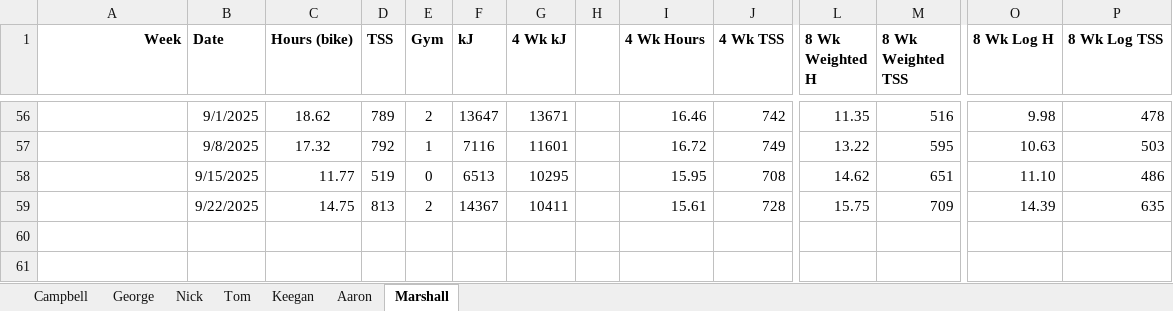
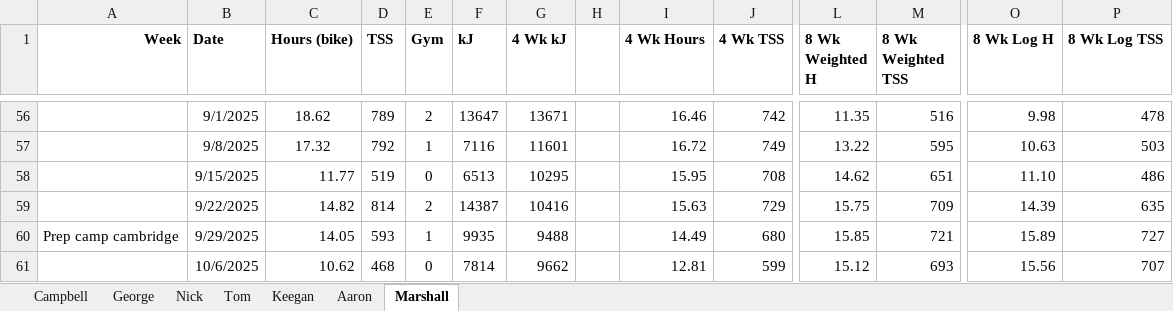
Before and after one commit to Bremz09/ME-monitoring, an Excel workbook: pages/ME_Monitoring/ME_Training.xlsx, sheet Marshall, drawn as a sheet; only a part is shown, gaps mark what is left out; values as stored, in another font and other column widths than the file's, no borders; conditional formats not drawn; rows hold the shown columns only; the diff names each change by its address in the sheet, - before the commit and + after, or states it on an @@ line.

```diff
--- a/pages/ME_Monitoring/ME_Training.xlsx (sheet Marshall)
+++ b/pages/ME_Monitoring/ME_Training.xlsx (sheet Marshall)
-C59 (Hours (bike)): 14.75
+C59 (Hours (bike)): 14.82
-D59 (TSS): 813
+D59 (TSS): 814
-F59 (kJ): 14367
+F59 (kJ): 14387
-G59 (4 Wk kJ): 10411
+G59 (4 Wk kJ): 10416
-I59 (4 Wk Hours): 15.61
+I59 (4 Wk Hours): 15.63
-J59 (4 Wk TSS): 728
+J59 (4 Wk TSS): 729
+row 60: Prep camp cambridge | 9/29/2025 | 14.05 | 593 | 1 | 9935 | 9488 |  | 14.49 | 680 | 15.85 | 721 | 15.89 | 727
+row 61:  | 10/6/2025 | 10.62 | 468 | 0 | 7814 | 9662 |  | 12.81 | 599 | 15.12 | 693 | 15.56 | 707
```
Also changed, not shown: sheet Tom, sheet Aaron, sheet Keegan, sheet Campbell, sheet Nick, sheet George, pages/ME_Monitoring/ME_Power_Zones.xlsx.
